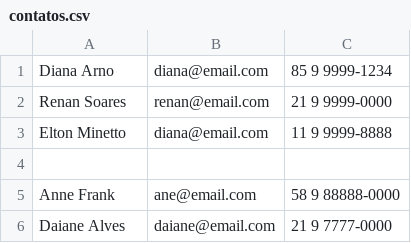
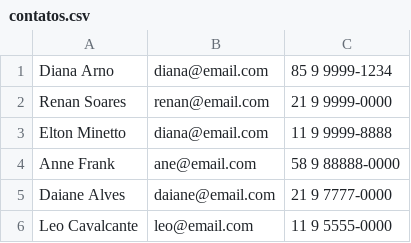
Before and after one commit to f-nely/introduction-php, a CSV file: introduction-php/contatos.csv, drawn as a sheet; removed rows and columns are numbered as before the commit, all else as after; the diff names each change by its address in the sheet, - before the commit and + after, or states it on an @@ line.

Commit message:
Excluindo contato

```diff
--- a/introduction-php/contatos.csv
+++ b/introduction-php/contatos.csv
-row 4: (empty)
+row 6: Leo Cavalcante | leo@email.com | 11 9 5555-0000
```
Also changed, not shown: 3 other files.
